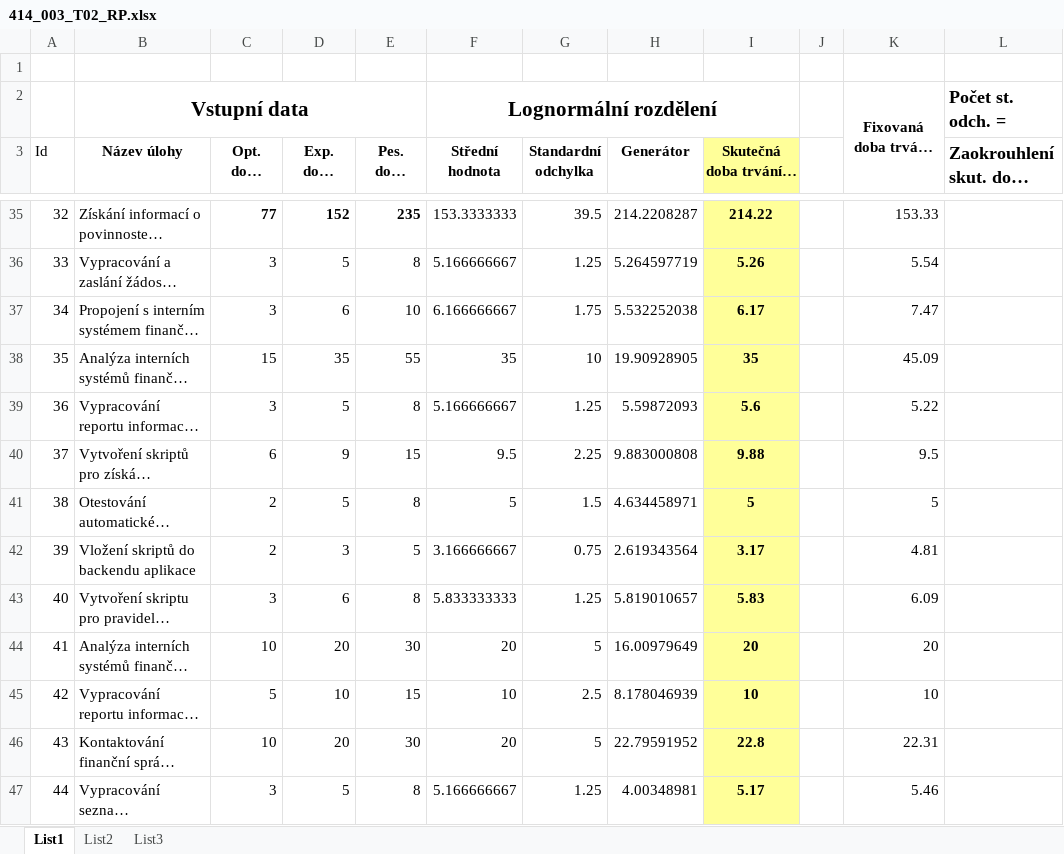
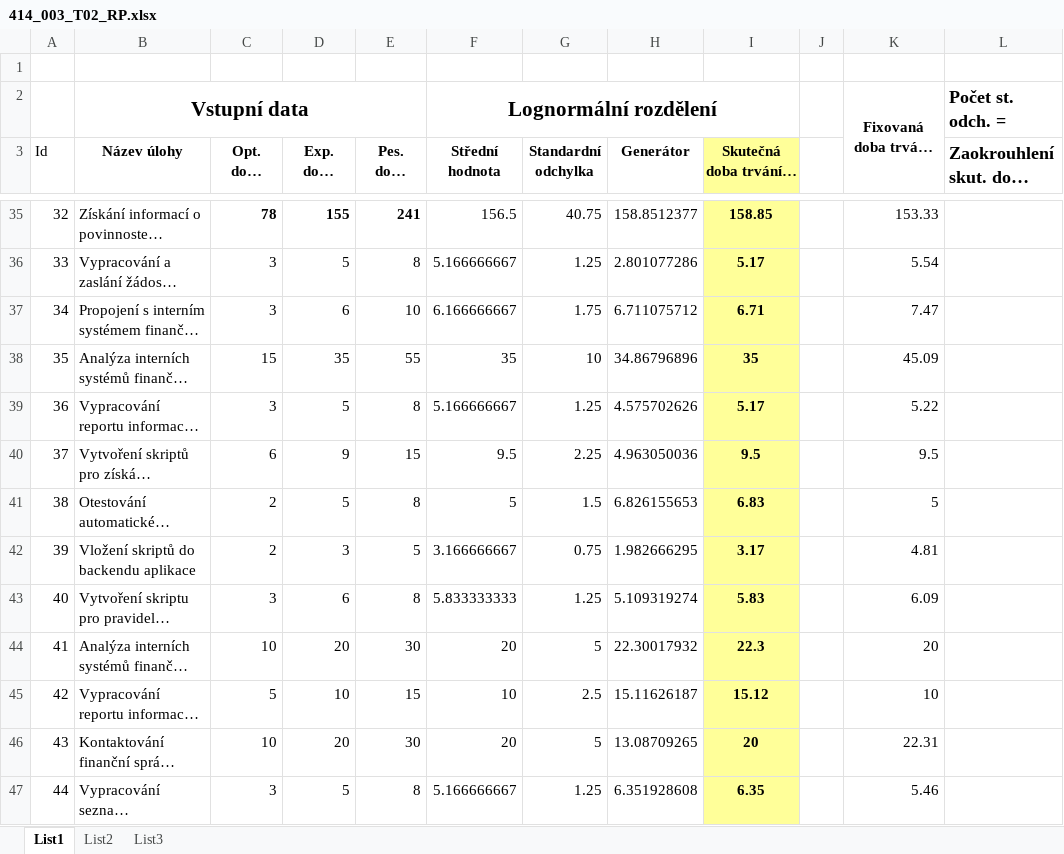
Before and after one commit to Hasatori/MS-Project-4IT414, an Excel workbook: 414_003_T02_RP.xlsx, sheet List1, drawn as a sheet; only a part is shown, gaps mark what is left out; long unchanged cells end in …; values as stored, in another font and other column widths than the file's, no borders; the diff covers the shown part only; the diff names each change by its address in the sheet, - before the commit and + after, or states it on an @@ line.

```diff
--- a/414_003_T02_RP.xlsx (sheet List1)
+++ b/414_003_T02_RP.xlsx (sheet List1)
-C35 (Opt. doba trvání): 77
+C35 (Opt. doba trvání): 78
-D35 (Exp. doba trvání): 152
+D35 (Exp. doba trvání): 155
-E35 (Pes. doba trvání): 235
+E35 (Pes. doba trvání): 241
-F35 (Střední hodnota): 153.3333333
+F35 (Střední hodnota): 156.5
-G35 (Standardní odchylka): 39.5
+G35 (Standardní odchylka): 40.75
-H35 (Generátor): 214.2208287
+H35 (Generátor): 158.8512377
-I35 (Skutečná doba trvání - PERT): 214.22
+I35 (Skutečná doba trvání - PERT): 158.85
-H36 (Generátor): 5.264597719
+H36 (Generátor): 2.801077286
-I36 (Skutečná doba trvání - PERT): 5.26
+I36 (Skutečná doba trvání - PERT): 5.17
-H37 (Generátor): 5.532252038
+H37 (Generátor): 6.711075712
-I37 (Skutečná doba trvání - PERT): 6.17
+I37 (Skutečná doba trvání - PERT): 6.71
-H38 (Generátor): 19.90928905
+H38 (Generátor): 34.86796896
-H39 (Generátor): 5.59872093
+H39 (Generátor): 4.575702626
-I39 (Skutečná doba trvání - PERT): 5.6
+I39 (Skutečná doba trvání - PERT): 5.17
-H40 (Generátor): 9.883000808
+H40 (Generátor): 4.963050036
-I40 (Skutečná doba trvání - PERT): 9.88
+I40 (Skutečná doba trvání - PERT): 9.5
-H41 (Generátor): 4.634458971
+H41 (Generátor): 6.826155653
-I41 (Skutečná doba trvání - PERT): 5
+I41 (Skutečná doba trvání - PERT): 6.83
-H42 (Generátor): 2.619343564
+H42 (Generátor): 1.982666295
-H43 (Generátor): 5.819010657
+H43 (Generátor): 5.109319274
-H44 (Generátor): 16.00979649
+H44 (Generátor): 22.30017932
-I44 (Skutečná doba trvání - PERT): 20
+I44 (Skutečná doba trvání - PERT): 22.3
-H45 (Generátor): 8.178046939
+H45 (Generátor): 15.11626187
-I45 (Skutečná doba trvání - PERT): 10
+I45 (Skutečná doba trvání - PERT): 15.12
-H46 (Generátor): 22.79591952
+H46 (Generátor): 13.08709265
-I46 (Skutečná doba trvání - PERT): 22.8
+I46 (Skutečná doba trvání - PERT): 20
-H47 (Generátor): 4.00348981
+H47 (Generátor): 6.351928608
-I47 (Skutečná doba trvání - PERT): 5.17
+I47 (Skutečná doba trvání - PERT): 6.35
```
Also changed, not shown: 88 edited cells elsewhere in this sheet, 1 other file.
